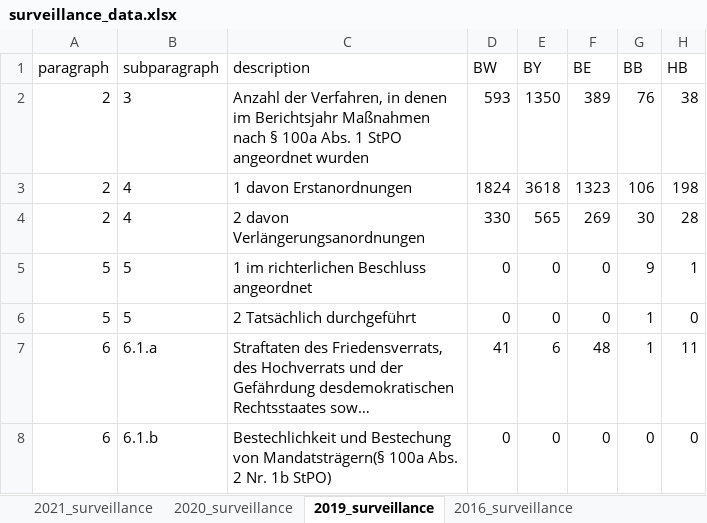
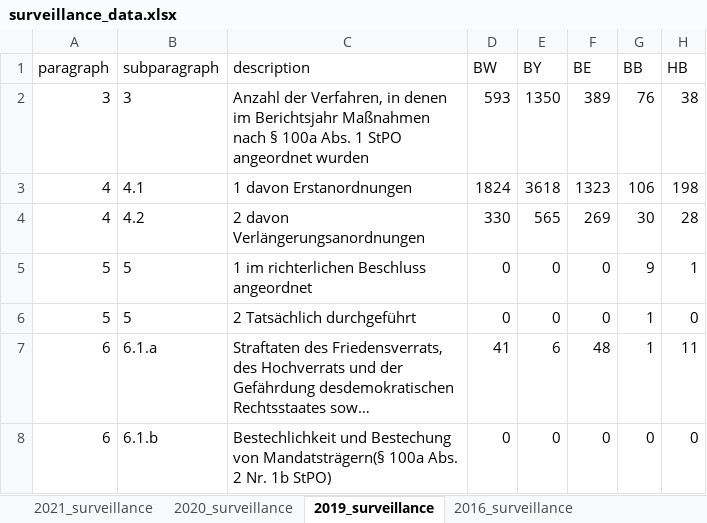
Before and after one commit to JakobUnterholzner/DataLiteracy, an Excel workbook: dat/surveillance_data.xlsx, sheet 2019_surveillance, drawn as a sheet; only a part is shown; long unchanged cells end in …; values as stored, in another font and other column widths than the file's, no borders; charts and pictures not drawn; the diff names each change by its address in the sheet, - before the commit and + after, or states it on an @@ line.

Commit message:
Data and exp_01 modified

```diff
--- a/dat/surveillance_data.xlsx (sheet 2019_surveillance)
+++ b/dat/surveillance_data.xlsx (sheet 2019_surveillance)
-A2 (paragraph): 2
+A2 (paragraph): 3
-A3:A4 (paragraph): 2
+A3:A4 (paragraph): 4
-B3 (subparagraph): 4
+B3 (subparagraph): 4.1
-B4 (subparagraph): 4
+B4 (subparagraph): 4.2
```
Also changed, not shown: 1 other file.
